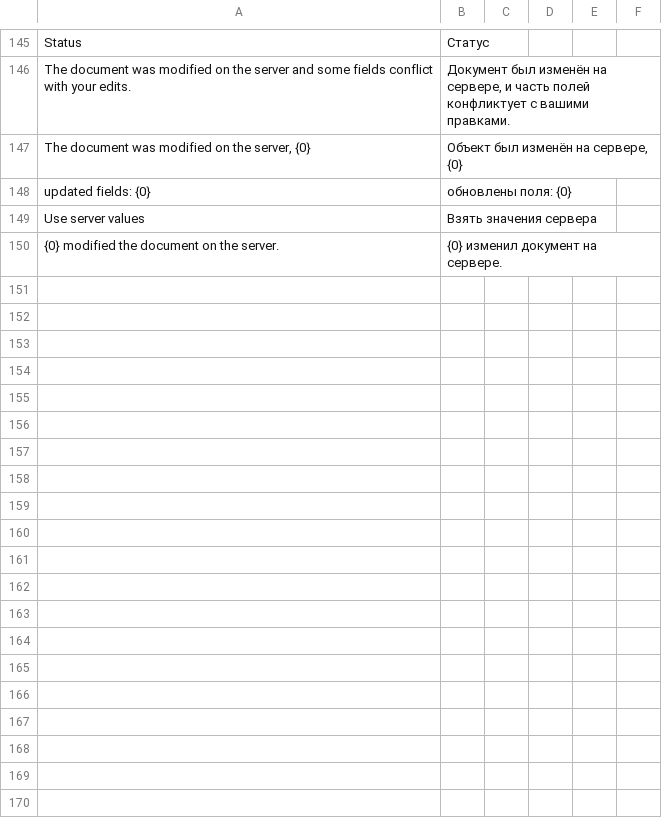
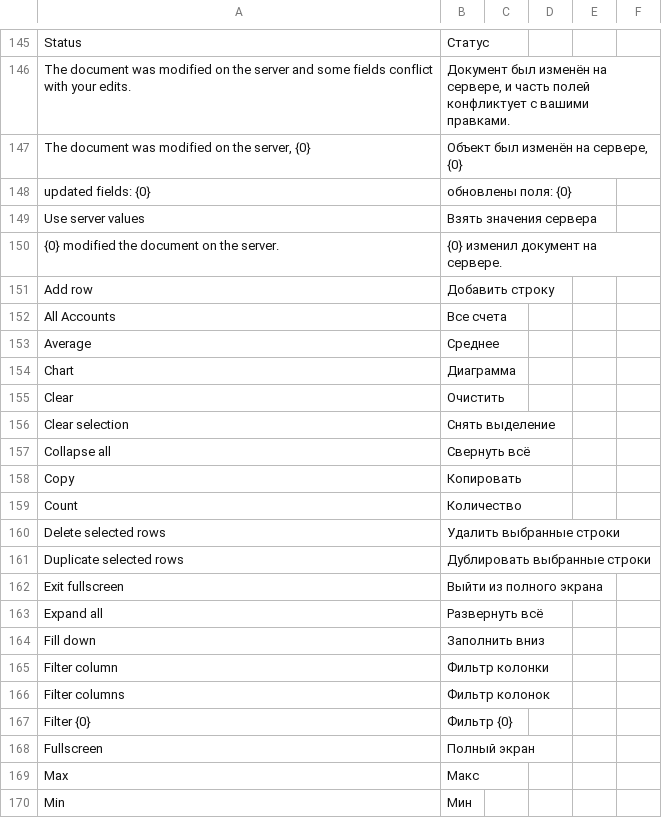
Before and after one commit to Dinext-pro/dinext-common, a CSV file: dinext_common/translations/ru.csv, drawn as a sheet; only a part is shown, gaps mark what is left out; the diff covers the shown part only; the diff names each change by its address in the sheet, - before the commit and + after, or states it on an @@ line.

```diff
--- a/dinext_common/translations/ru.csv
+++ b/dinext_common/translations/ru.csv
+row 151: Add row | Добавить строку
+row 152: All Accounts | Все счета
+row 153: Average | Среднее
+row 154: Chart | Диаграмма
+row 155: Clear | Очистить
+row 156: Clear selection | Снять выделение
+row 157: Collapse all | Свернуть всё
+row 158: Copy | Копировать
+row 159: Count | Количество
+row 160: Delete selected rows | Удалить выбранные строки
+row 161: Duplicate selected rows | Дублировать выбранные строки
+row 162: Exit fullscreen | Выйти из полного экрана
+row 163: Expand all | Развернуть всё
+row 164: Fill down | Заполнить вниз
+row 165: Filter column | Фильтр колонки
+row 166: Filter columns | Фильтр колонок
+row 167: Filter {0} | Фильтр {0}
+row 168: Fullscreen | Полный экран
+row 169: Max | Макс
+row 170: Min | Мин
```
Also changed, not shown: 20 added rows elsewhere in this file, 6 other files.
